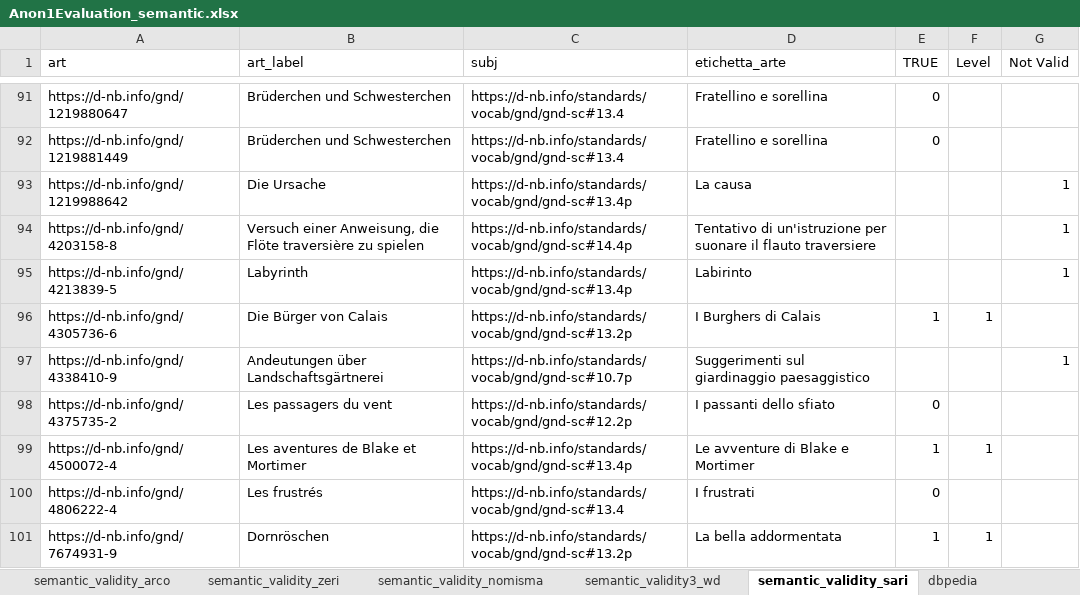
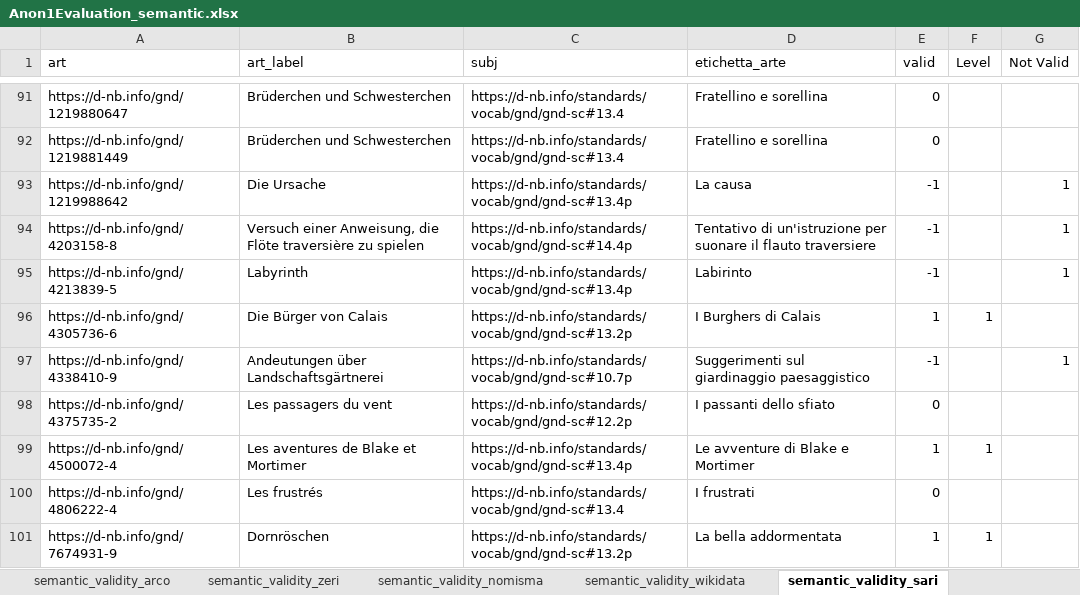
Before and after one commit to SofiBar/ArtGraphsLandscapeAnalysis, an Excel workbook: semantic_validity_sample/Anon1Evaluation_semantic.xlsx, sheet semantic_validity_sari, drawn as a sheet; only a part is shown, gaps mark what is left out; values as stored, in another font and other column widths than the file's, no borders; conditional formats not drawn; the diff covers the shown part only; the diff names each change by its address in the sheet, - before the commit and + after, or states it on an @@ line.

```diff
--- a/semantic_validity_sample/Anon1Evaluation_semantic.xlsx (sheet semantic_validity_sari)
+++ b/semantic_validity_sample/Anon1Evaluation_semantic.xlsx (sheet semantic_validity_sari)
-sheet tab: semantic_validity3_wd
+sheet tab: semantic_validity_wikidata
-E1: TRUE
+E1: valid
-E93:E95 (valid): (empty)
+E93:E95 (valid): -1
-E97 (valid): (empty)
+E97 (valid): -1
```
Also changed, not shown: 14 edited cells elsewhere in this sheet, sheet semantic_validity_arco, sheet semantic_validity_europeana, sheet semantic_validity_nd_hungary, sheet semantic_validity_wikidata, sheet semantic_validity_dbpedia, sheet semantic_validity_yago, 2 more sheets, other sheet tabs, semantic_validity_sample/Anon2Evaluation.xlsx, 1 other file.
